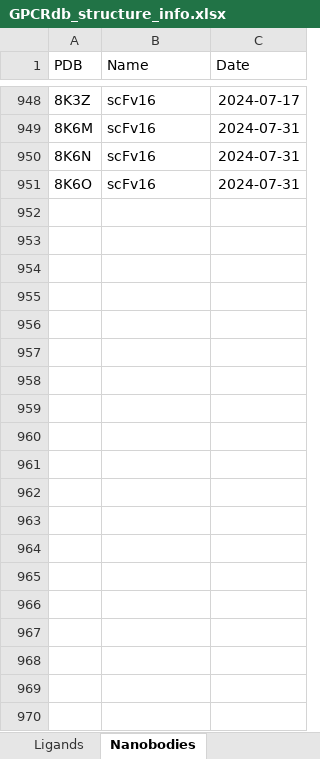
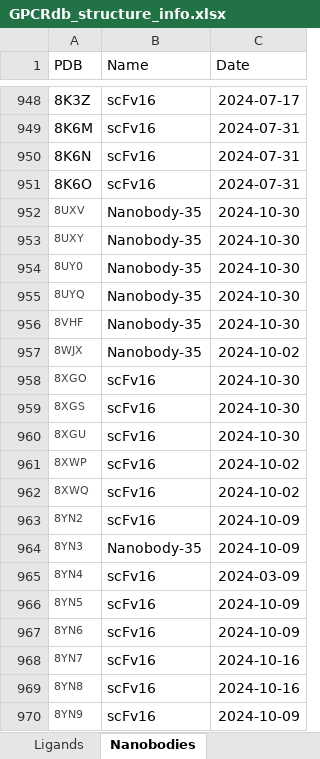
Before and after one commit to protwis/gpcrdb_data, an Excel workbook: structure_data/annotation/GPCRdb_structure_info.xlsx, sheet Nanobodies, drawn as a sheet; only a part is shown, gaps mark what is left out; values as stored, in another font and other column widths than the file's, no borders; the diff covers the shown part only; the diff names each change by its address in the sheet, - before the commit and + after, or states it on an @@ line.

```diff
--- a/structure_data/annotation/GPCRdb_structure_info.xlsx (sheet Nanobodies)
+++ b/structure_data/annotation/GPCRdb_structure_info.xlsx (sheet Nanobodies)
+row 952: 8UXV | Nanobody-35 | 2024-10-30
+row 953: 8UXY | Nanobody-35 | 2024-10-30
+row 954: 8UY0 | Nanobody-35 | 2024-10-30
+row 955: 8UYQ | Nanobody-35 | 2024-10-30
+row 956: 8VHF | Nanobody-35 | 2024-10-30
+row 957: 8WJX | Nanobody-35 | 2024-10-02
+row 958: 8XGO | scFv16 | 2024-10-30
+row 959: 8XGS | scFv16 | 2024-10-30
+row 960: 8XGU | scFv16 | 2024-10-30
+row 961: 8XWP | scFv16 | 2024-10-02
+row 962: 8XWQ | scFv16 | 2024-10-02
+row 963: 8YN2 | scFv16 | 2024-10-09
+row 964: 8YN3 | Nanobody-35 | 2024-10-09
+row 965: 8YN4 | scFv16 | 2024-03-09
+row 966: 8YN5 | scFv16 | 2024-10-09
+row 967: 8YN6 | scFv16 | 2024-10-09
+row 968: 8YN7 | scFv16 | 2024-10-16
+row 969: 8YN8 | scFv16 | 2024-10-16
+row 970: 8YN9 | scFv16 | 2024-10-09
```
Also changed, not shown: 11 added rows elsewhere in this sheet, sheet Ligands, sheet Structures, sheet G protein, sheet Fusion proteins, 7 other files.
